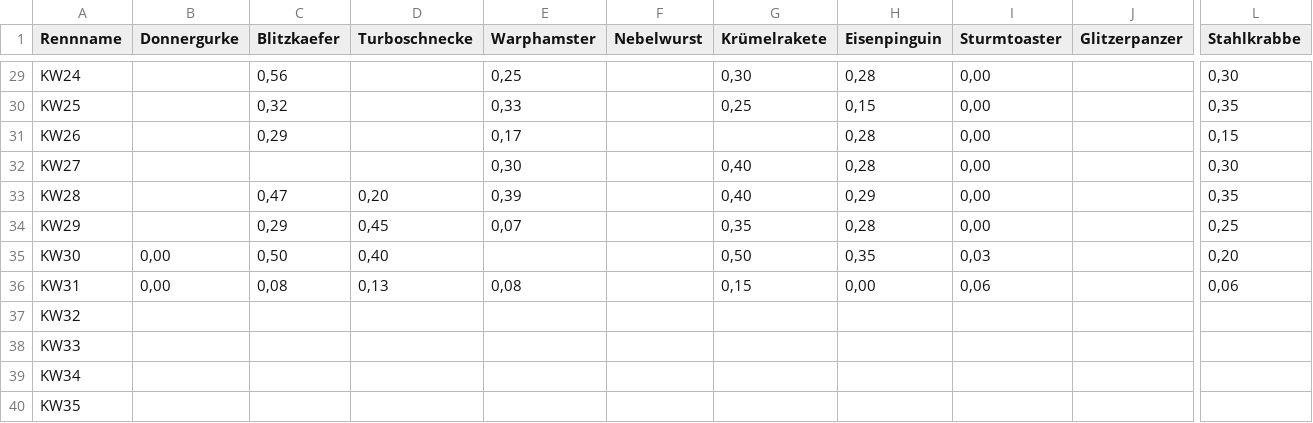
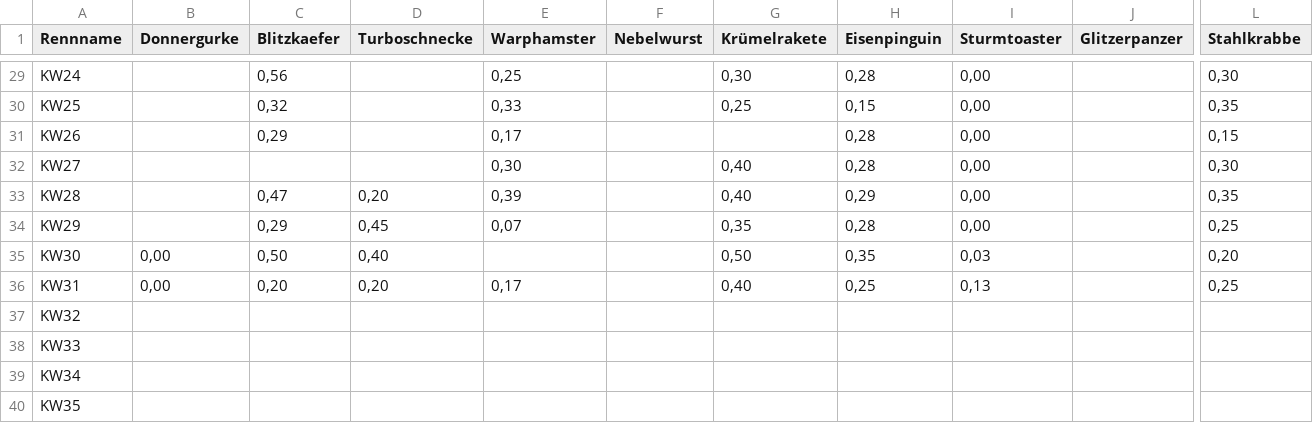
Before and after one commit to christianknoll-create/workflows, a TSV file: daten.tsv, drawn as a sheet; only a part is shown, gaps mark what is left out; the diff names each change by its address in the sheet, - before the commit and + after, or states it on an @@ line.

```diff
--- a/daten.tsv
+++ b/daten.tsv
-C36 (Blitzkaefer): 0,08
+C36 (Blitzkaefer): 0,20
-D36 (Turboschnecke): 0,13
+D36 (Turboschnecke): 0,20
-E36 (Warphamster): 0,08
+E36 (Warphamster): 0,17
-G36 (Krümelrakete): 0,15
+G36 (Krümelrakete): 0,40
-H36 (Eisenpinguin): 0,00
+H36 (Eisenpinguin): 0,25
-I36 (Sturmtoaster): 0,06
+I36 (Sturmtoaster): 0,13
-L36 (Stahlkrabbe): 0,06
+L36 (Stahlkrabbe): 0,25
```
